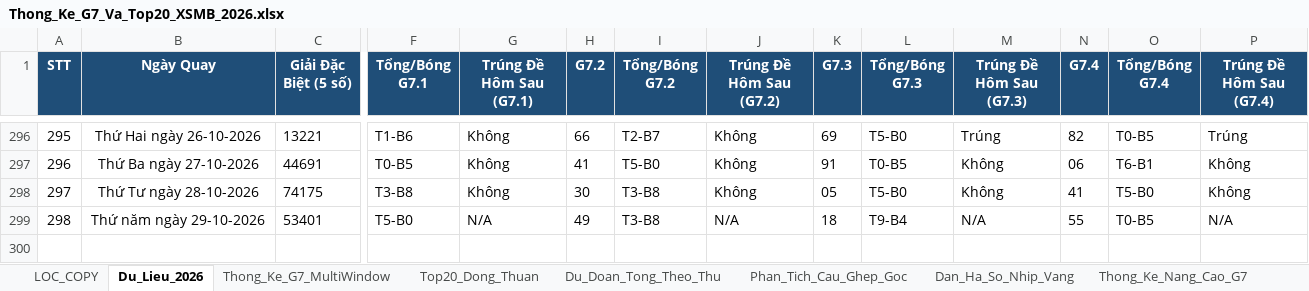
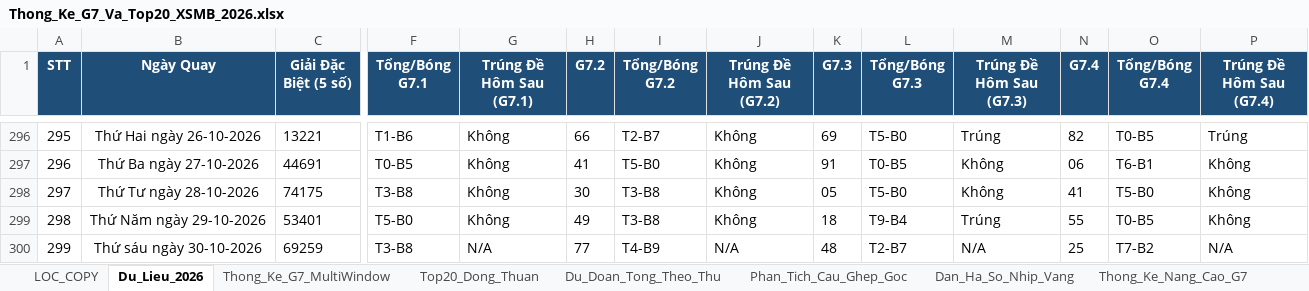
Before and after one commit to happiness2286-dot/67up97, an Excel workbook: Thong_Ke_G7_Va_Top20_XSMB_2026.xlsx, sheet Du_Lieu_2026, drawn as a sheet; only a part is shown, gaps mark what is left out; values as stored, in another font and other column widths than the file's, no borders; rows hold the shown columns only; the diff names each change by its address in the sheet, - before the commit and + after, or states it on an @@ line.

```diff
--- a/Thong_Ke_G7_Va_Top20_XSMB_2026.xlsx (sheet Du_Lieu_2026)
+++ b/Thong_Ke_G7_Va_Top20_XSMB_2026.xlsx (sheet Du_Lieu_2026)
-B299 (Ngày Quay): Thứ năm ngày 29-10-2026
+B299 (Ngày Quay): Thứ Năm ngày 29-10-2026
-G299 (Trúng Đề Hôm Sau (G7.1)): N/A
+G299 (Trúng Đề Hôm Sau (G7.1)): Không
-J299 (Trúng Đề Hôm Sau (G7.2)): N/A
+J299 (Trúng Đề Hôm Sau (G7.2)): Không
-M299 (Trúng Đề Hôm Sau (G7.3)): N/A
+M299 (Trúng Đề Hôm Sau (G7.3)): Trúng
-P299 (Trúng Đề Hôm Sau (G7.4)): N/A
+P299 (Trúng Đề Hôm Sau (G7.4)): Không
+row 300: 299 | Thứ sáu ngày 30-10-2026 | 69259 | T3-B8 | N/A | 77 | T4-B9 | N/A | 48 | T2-B7 | N/A | 25 | T7-B2 | N/A
```
Also changed, not shown: sheet Lich_Su_Nuoi_Khung_3Ngay, sheet Top20_Dong_Thuan, sheet Dan_Ha_So_Nhip_Vang, sheet Thong_Ke_Nang_Cao_G7, sheet Thong_Ke_G7_MultiWindow, sheet Du_Doan_Tong_Theo_Thu, 2 more sheets, 6 other files.
